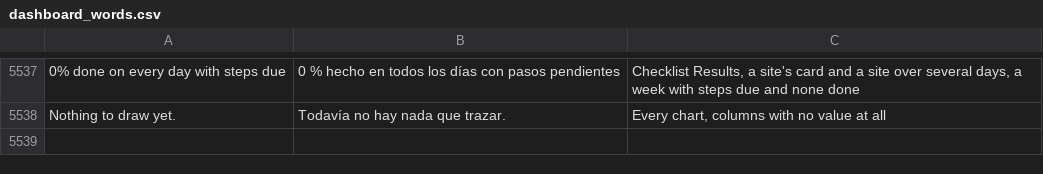
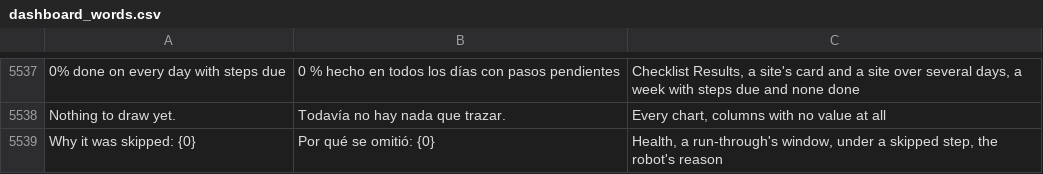
Before and after one commit to isouadda/ocsa-admin-dashboard, a CSV file: translation/dashboard_words.csv, drawn as a sheet; only a part is shown, gaps mark what is left out; the diff names each change by its address in the sheet, - before the commit and + after, or states it on an @@ line.

```diff
--- a/translation/dashboard_words.csv
+++ b/translation/dashboard_words.csv
+row 5539: Why it was skipped: {0} | Por qué se omitió: {0} | Health, a run-through's window, under a skipped step, the robot's reason
```
Also changed, not shown: 6 other files.
